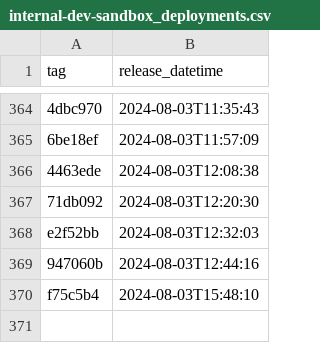
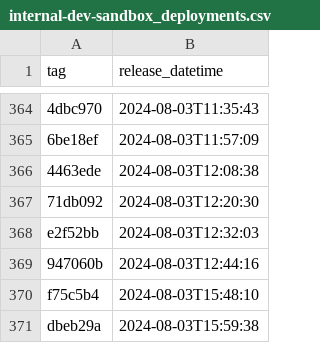
Before and after one commit to NHSDigital/eps-prescription-status-update-api, a CSV file: _data/internal-dev-sandbox_deployments.csv, drawn as a sheet; only a part is shown, gaps mark what is left out.

```diff
--- a/_data/internal-dev-sandbox_deployments.csv
+++ b/_data/internal-dev-sandbox_deployments.csv
@@ -370 +370,2 @@ e2f52bb,2024-08-03T12:32:03
 f75c5b4,2024-08-03T15:48:10
+dbeb29a,2024-08-03T15:59:38
```
Also changed, not shown: 1 other file.
